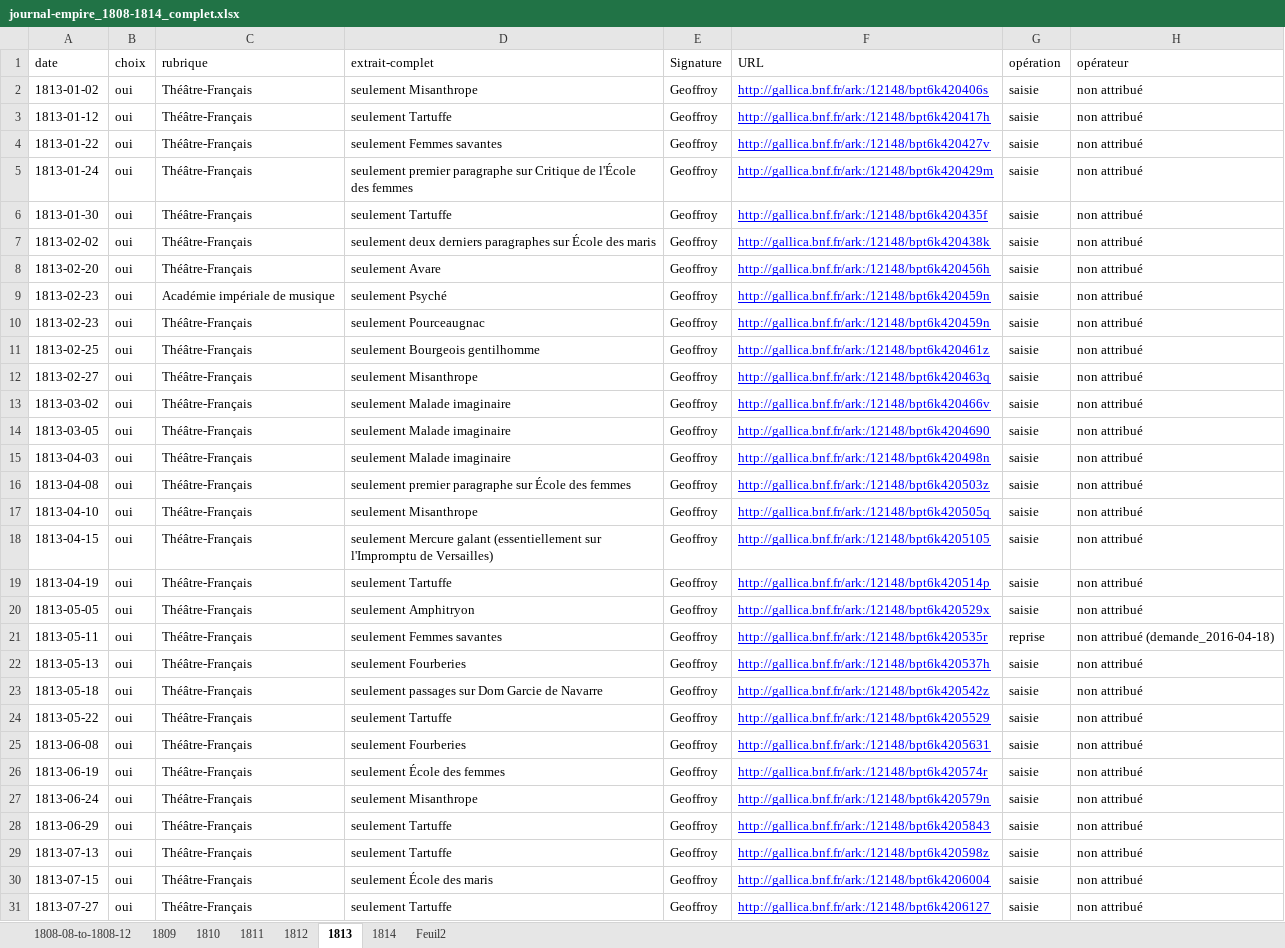
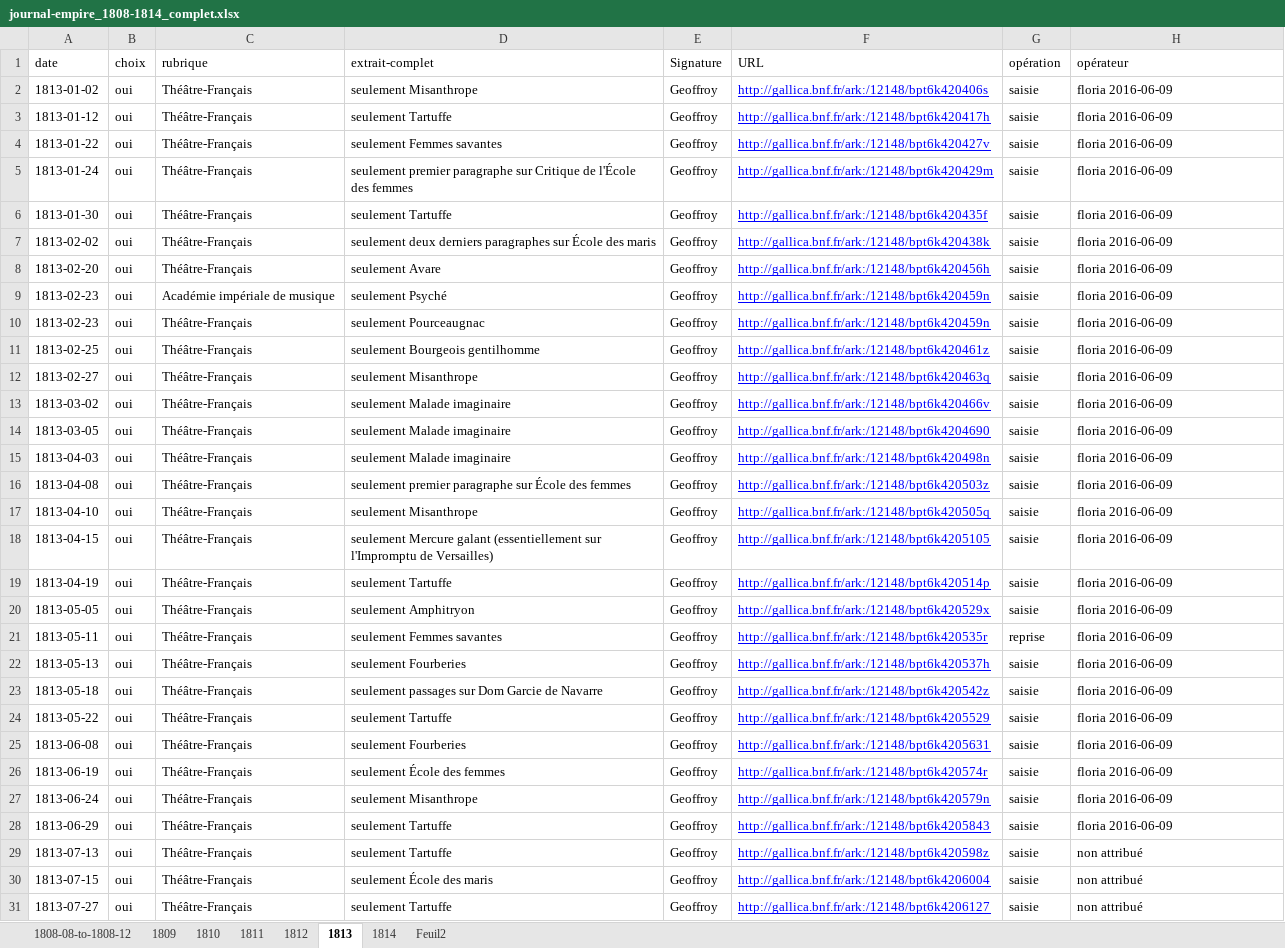
Before and after one commit to OBVIL/moliere, an Excel workbook: jdd/journal-empire_1808-1814_complet.xlsx, sheet 1813, drawn as a sheet; only a part is shown; values as stored, in another font and other column widths than the file's, no borders; the diff names each change by its address in the sheet, - before the commit and + after, or states it on an @@ line.

```diff
--- a/jdd/journal-empire_1808-1814_complet.xlsx (sheet 1813)
+++ b/jdd/journal-empire_1808-1814_complet.xlsx (sheet 1813)
-H2:H20 (opérateur): non attribué
+H2:H20 (opérateur): floria 2016-06-09
-H21 (opérateur): non attribué (demande_2016-04-18)
+H21 (opérateur): floria 2016-06-09
-H22:H28 (opérateur): non attribué
+H22:H28 (opérateur): floria 2016-06-09
```
Also changed, not shown: jdd/Liste livre projet molière (version 5).xlsx.
